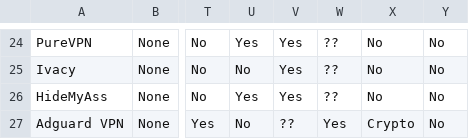
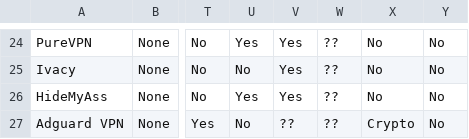
Before and after one commit to techlore/website, a CSV file: assets/vpn/VPNchart.csv, drawn as a sheet; only a part is shown, gaps mark what is left out; the diff names each change by its address in the sheet, - before the commit and + after, or states it on an @@ line.

Commit message:
Update VPNchart.csv

```diff
--- a/assets/vpn/VPNchart.csv
+++ b/assets/vpn/VPNchart.csv
-W27: Yes
+W27: ??
```
